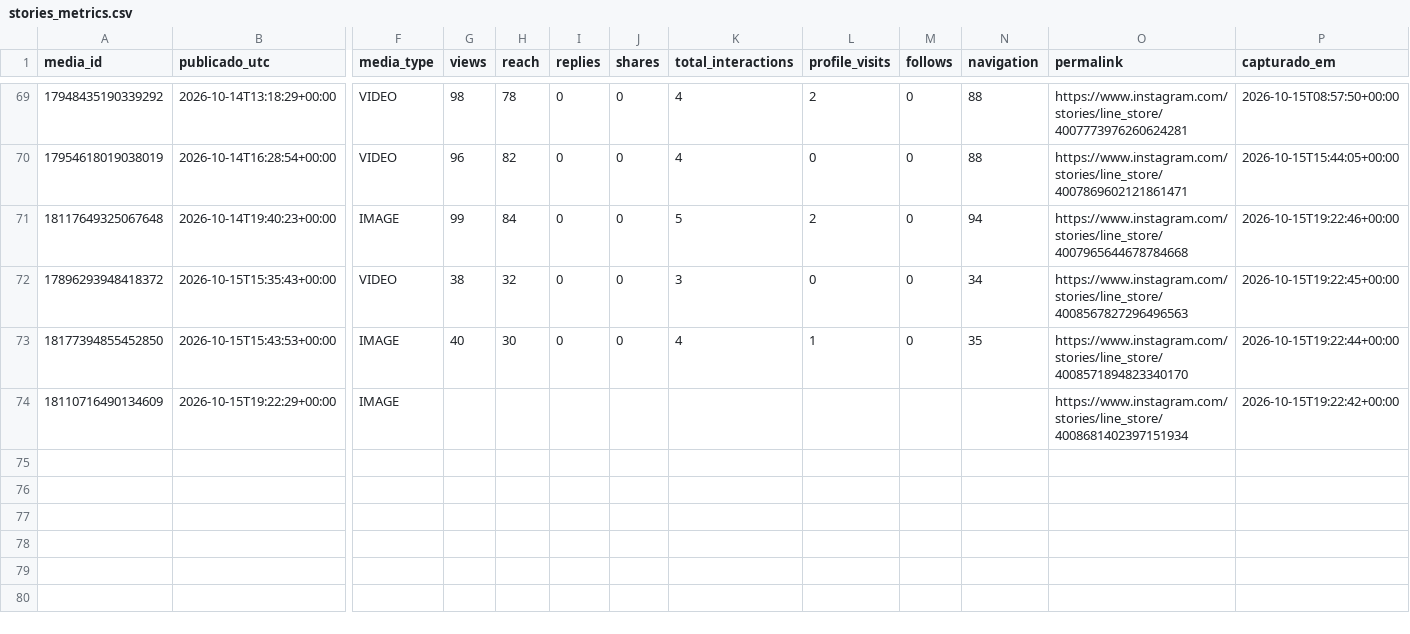
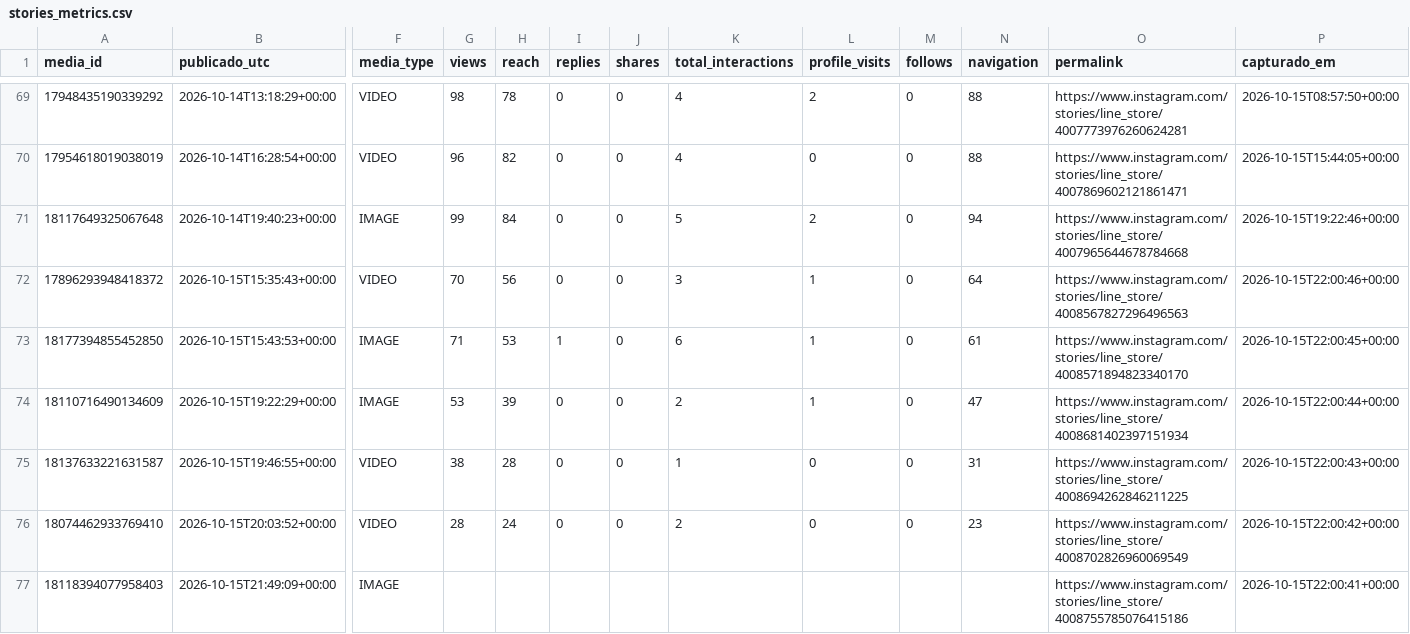
Before and after one commit to trevisollinux/line-insta-poster, a CSV file: state/stories_metrics.csv, drawn as a sheet; only a part is shown, gaps mark what is left out; rows hold the shown columns only; the diff names each change by its address in the sheet, - before the commit and + after, or states it on an @@ line.

```diff
--- a/state/stories_metrics.csv
+++ b/state/stories_metrics.csv
-G72 (views): 38
+G72 (views): 70
-H72 (reach): 32
+H72 (reach): 56
-L72 (profile_visits): 0
+L72 (profile_visits): 1
-N72 (navigation): 34
+N72 (navigation): 64
-P72 (capturado_em): 2026-10-15T19:22:45+00:00
+P72 (capturado_em): 2026-10-15T22:00:46+00:00
-G73 (views): 40
+G73 (views): 71
-H73 (reach): 30
+H73 (reach): 53
-I73 (replies): 0
+I73 (replies): 1
-K73 (total_interactions): 4
+K73 (total_interactions): 6
-N73 (navigation): 35
+N73 (navigation): 61
-P73 (capturado_em): 2026-10-15T19:22:44+00:00
+P73 (capturado_em): 2026-10-15T22:00:45+00:00
-G74 (views): (empty)
+G74 (views): 53
-H74 (reach): (empty)
+H74 (reach): 39
-I74 (replies): (empty)
+I74 (replies): 0
-J74 (shares): (empty)
+J74 (shares): 0
-K74 (total_interactions): (empty)
+K74 (total_interactions): 2
-L74 (profile_visits): (empty)
+L74 (profile_visits): 1
-M74 (follows): (empty)
+M74 (follows): 0
-N74 (navigation): (empty)
+N74 (navigation): 47
-P74 (capturado_em): 2026-10-15T19:22:42+00:00
+P74 (capturado_em): 2026-10-15T22:00:44+00:00
+row 75: 18137633221631587 | 2026-10-15T19:46:55+00:00 | VIDEO | 38 | 28 | 0 | 0 | 1 | 0 | 0 | 31 | https://www.instagram.com/stories/line_store/4008694262846211225 | 2026-10-15T22:00:43+00:00
+row 76: 18074462933769410 | 2026-10-15T20:03:52+00:00 | VIDEO | 28 | 24 | 0 | 0 | 2 | 0 | 0 | 23 | https://www.instagram.com/stories/line_store/4008702826960069549 | 2026-10-15T22:00:42+00:00
+row 77: 18118394077958403 | 2026-10-15T21:49:09+00:00 | IMAGE |  |  |  |  |  |  |  |  | https://www.instagram.com/stories/line_store/4008755785076415186 | 2026-10-15T22:00:41+00:00
```
Also changed, not shown: state/stories_curva.csv.
